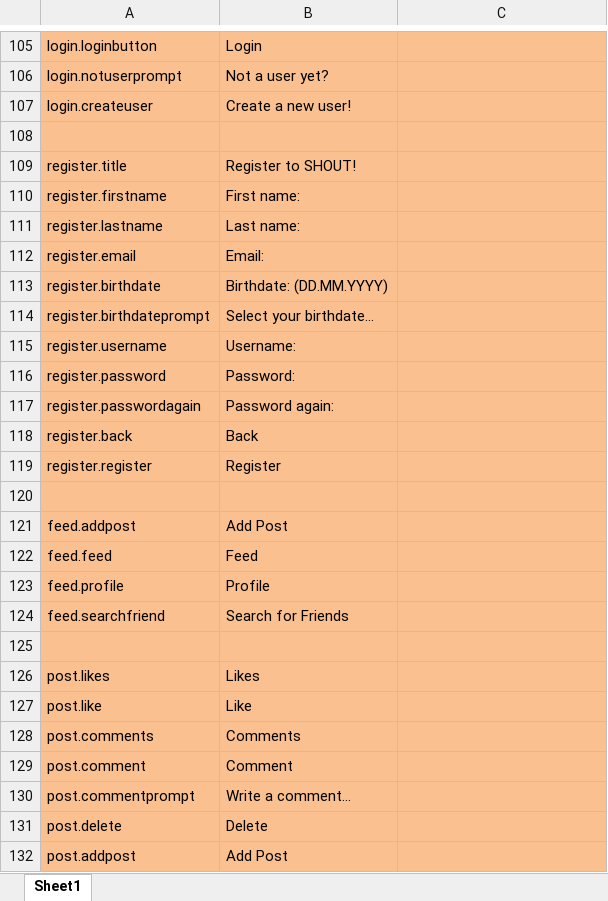
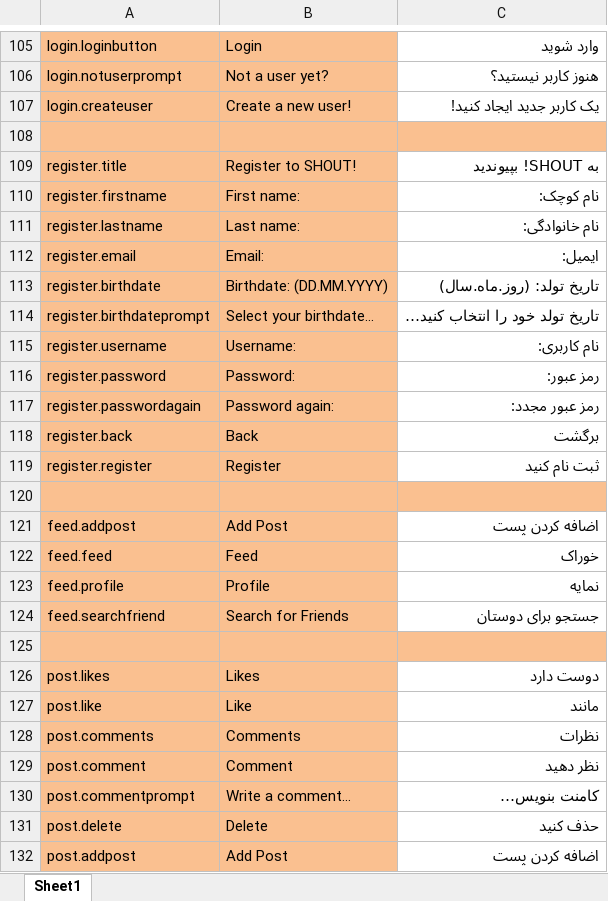
Before and after one commit to samuelms123/OTP-1, an Excel workbook: documents/translations.xlsx, sheet Sheet1, drawn as a sheet; only a part is shown, gaps mark what is left out; values as stored, in another font and other column widths than the file's, no borders; the diff covers the shown part only; the diff names each change by its address in the sheet, - before the commit and + after, or states it on an @@ line.

```diff
--- a/documents/translations.xlsx (sheet Sheet1)
+++ b/documents/translations.xlsx (sheet Sheet1)
-C105:C107 fill: #FAC090
+C105:C107 fill: none
-C105: (empty)
+C105: وارد شوید
-C106: (empty)
+C106: هنوز کاربر نیستید؟
-C107: (empty)
+C107: یک کاربر جدید ایجاد کنید!
-C109: (empty)
+C109: به SHOUT! بپیوندید
-C109:C119 fill: #FAC090
+C109:C119 fill: none
-C110: (empty)
+C110: نام کوچک:
-C111: (empty)
+C111: نام خانوادگی:
-C112: (empty)
+C112: ایمیل:
-C113: (empty)
+C113: تاریخ تولد: (روز.ماه.سال)
-C114: (empty)
+C114: تاریخ تولد خود را انتخاب کنید…
-C115: (empty)
+C115: نام کاربری:
-C116: (empty)
+C116: رمز عبور:
-C117: (empty)
+C117: رمز عبور مجدد:
-C118: (empty)
+C118: برگشت
-C119: (empty)
+C119: ثبت نام کنید
-C121: (empty)
+C121: اضافه کردن پست
-C121:C124 fill: #FAC090
+C121:C124 fill: none
-C122: (empty)
+C122: خوراک
-C123: (empty)
+C123: نمایه
-C124: (empty)
+C124: جستجو برای دوستان
-C126: (empty)
+C126: دوست دارد
-C126:C132 fill: #FAC090
+C126:C132 fill: none
-C127: (empty)
+C127: مانند
-C128: (empty)
+C128: نظرات
-C129: (empty)
+C129: نظر دهید
-C130: (empty)
+C130: کامنت بنویس…
-C131: (empty)
+C131: حذف کنید
-C132: (empty)
+C132: اضافه کردن پست
```
Also changed, not shown: 63 edited cells and cell formats elsewhere in this sheet.
